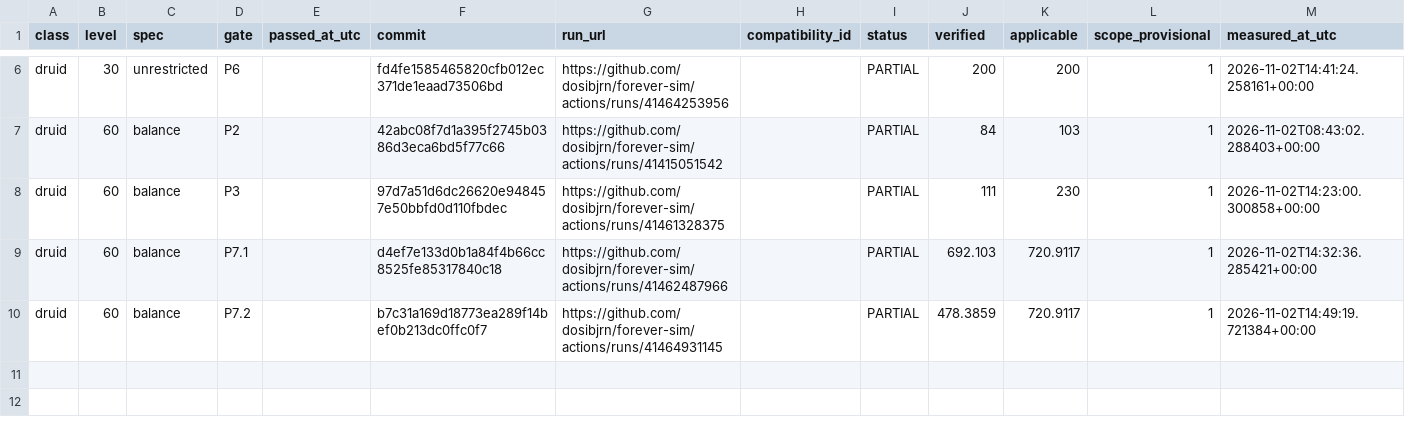
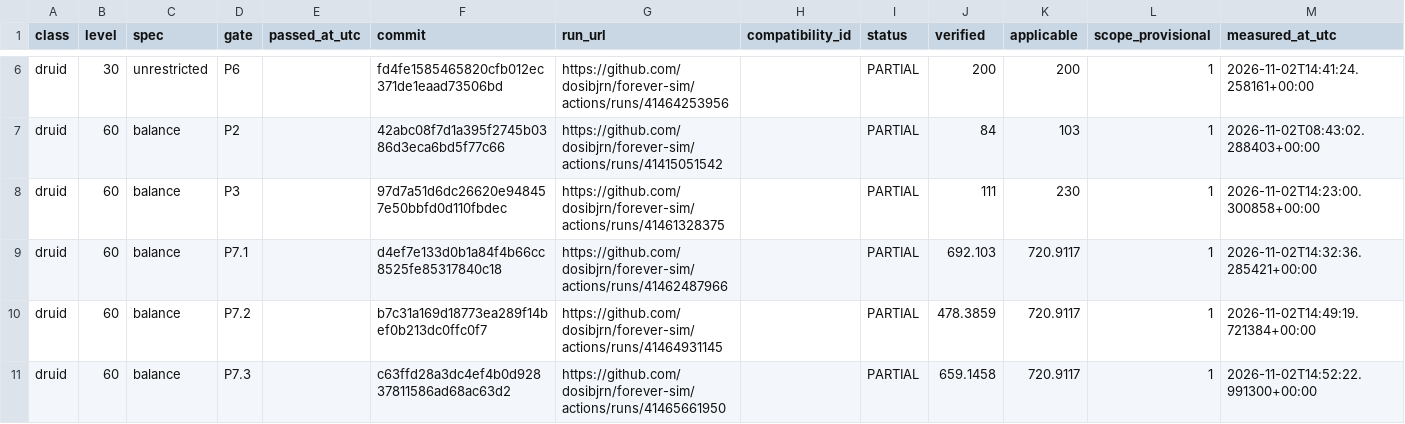
Before and after one commit to dosibjrn/forever-sim, a TSV file: docs/planning/M1_PASSES.tsv, drawn as a sheet; only a part is shown, gaps mark what is left out.

```diff
--- a/docs/planning/M1_PASSES.tsv
+++ b/docs/planning/M1_PASSES.tsv
@@ -10 +10,2 @@ druid	60	balance	P7.1		d4ef7e133d0b1a84f4b66cc8525fe85317840c18	https://github.c
 druid	60	balance	P7.2		b7c31a169d18773ea289f14bef0b213dc0ffc0f7	https://github.com/dosibjrn/forever-sim/actions/runs/41464931145		PARTIAL	478.3859	720.9117	1	2026-11-02T14:49:19.721384+00:00
+druid	60	balance	P7.3		c63ffd28a3dc4ef4b0d92837811586ad68ac63d2	https://github.com/dosibjrn/forever-sim/actions/runs/41465661950		PARTIAL	659.1458	720.9117	1	2026-11-02T14:52:22.991300+00:00
```
Also changed, not shown: 1 other file.
